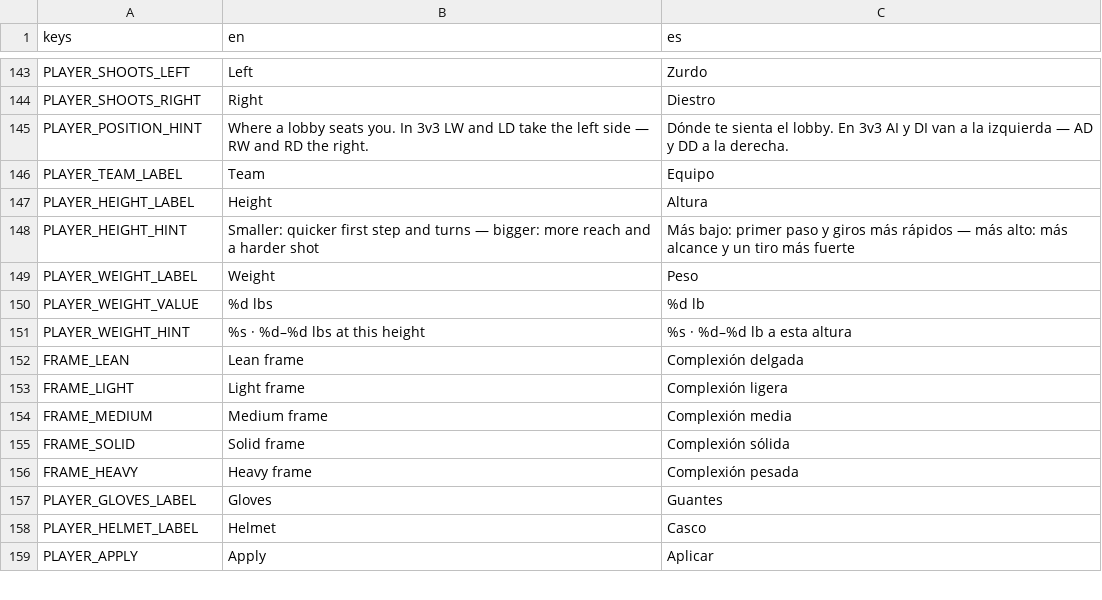
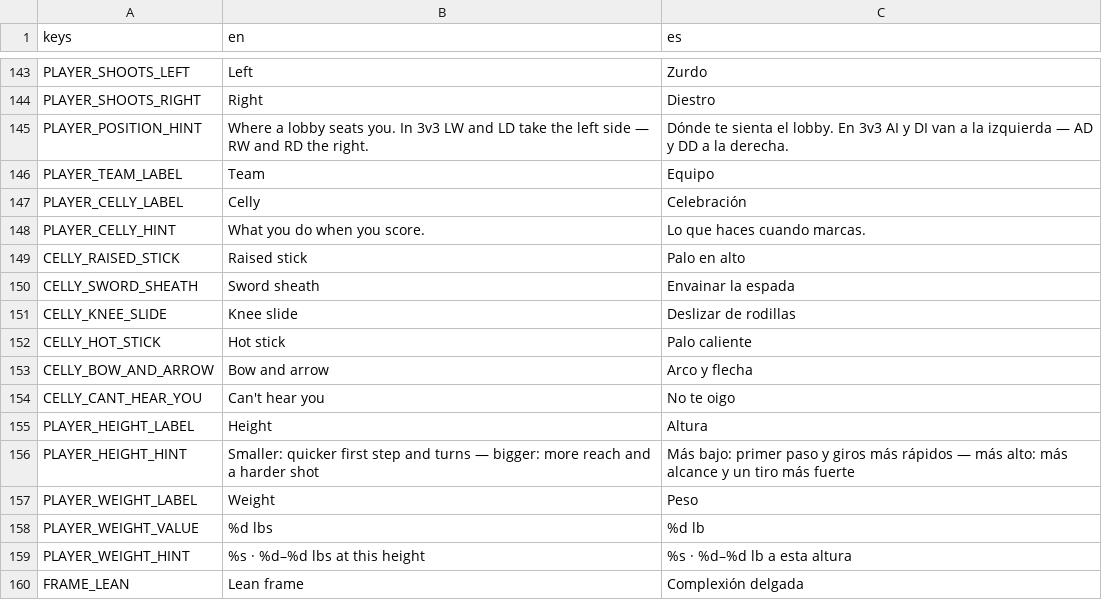
Before and after one commit to Melon-Collie/mitts, a CSV file: locale/translations.csv, drawn as a sheet; only a part is shown, gaps mark what is left out; the shorter side is filled out with more unchanged rows; the diff names each change by its address in the sheet, - before the commit and + after, or states it on an @@ line.

```diff
--- a/locale/translations.csv
+++ b/locale/translations.csv
+row 147: PLAYER_CELLY_LABEL | Celly | Celebración
+row 148: PLAYER_CELLY_HINT | What you do when you score. | Lo que haces cuando marcas.
+row 149: CELLY_RAISED_STICK | Raised stick | Palo en alto
+row 150: CELLY_SWORD_SHEATH | Sword sheath | Envainar la espada
+row 151: CELLY_KNEE_SLIDE | Knee slide | Deslizar de rodillas
+row 152: CELLY_HOT_STICK | Hot stick | Palo caliente
+row 153: CELLY_BOW_AND_ARROW | Bow and arrow | Arco y flecha
+row 154: CELLY_CANT_HEAR_YOU | Can't hear you | No te oigo
```
Also changed, not shown: 24 other files.
